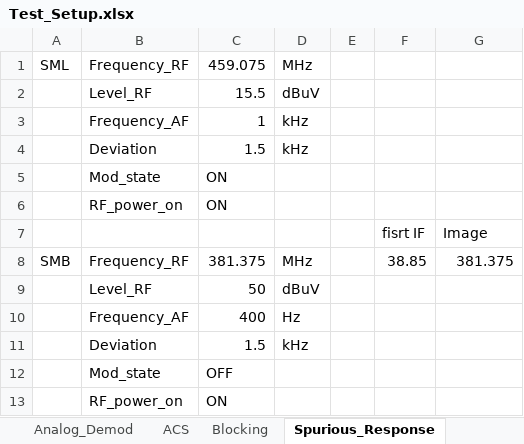
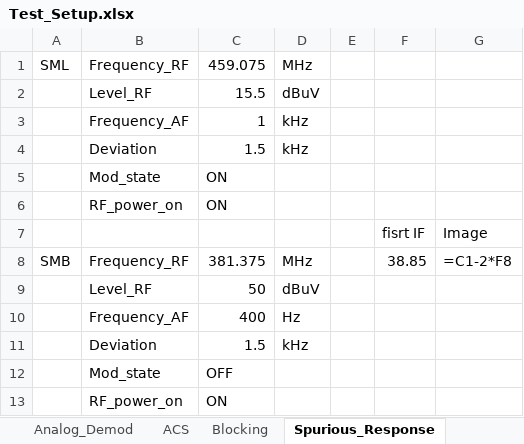
Before and after one commit to fan-bingbing/GEM-radio-compliance-test-suite, an Excel workbook: scripts/Test_Setup.xlsx, sheet Spurious_Response, drawn as a sheet; values as stored, in another font and other column widths than the file's, no borders; formulas without a stored value are shown as written; the diff names each change by its address in the sheet, - before the commit and + after, or states it on an @@ line.

```diff
--- a/scripts/Test_Setup.xlsx (sheet Spurious_Response)
+++ b/scripts/Test_Setup.xlsx (sheet Spurious_Response)
-G8: 381.375
+G8: =C1-2*F8
```
Also changed, not shown: sheet Blocking, sheet ACP, sheet ACS.
